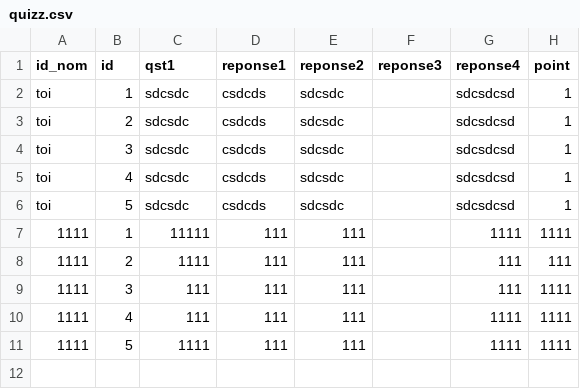
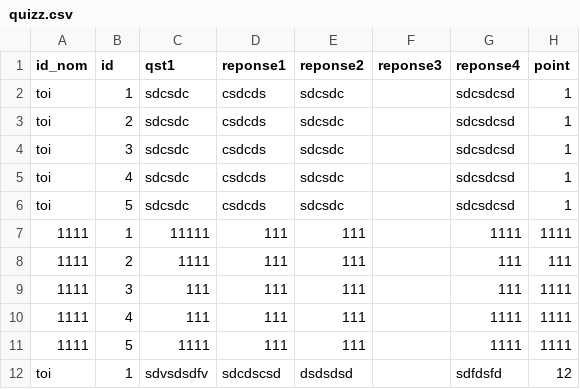
Before and after one commit to mimiranto/quizzeo, a CSV file: quizz.csv, drawn as a sheet; the diff names each change by its address in the sheet, - before the commit and + after, or states it on an @@ line.

Commit message:
feat:quizz

```diff
--- a/quizz.csv
+++ b/quizz.csv
+row 12: toi | 1 | sdvsdsdfv | sdcdscsd | dsdsdsd |  | sdfdsfd | 12
```
Also changed, not shown: 1 other file.
